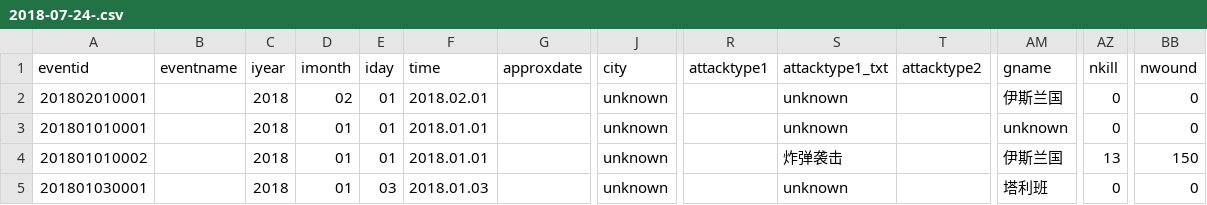
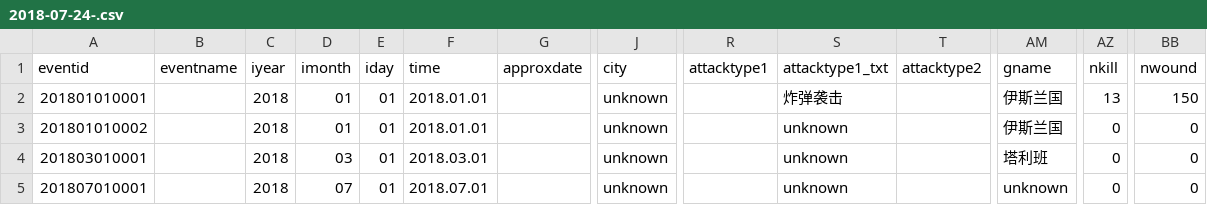
Before and after one commit to JZDBB/check-news, a CSV file: 2018-07-24-.csv, drawn as a sheet; only a part is shown, gaps mark what is left out; removed rows and columns are numbered as before the commit, all else as after; rows hold the shown columns only; the diff names each change by its address in the sheet, - before the commit and + after, or states it on an @@ line.

```diff
--- a/2018-07-24-.csv
+++ b/2018-07-24-.csv
-row 2: 201802010001 |  | 2018 | 02 | 01 | 2018.02.01 |  | unknown |  | unknown |  | 伊斯兰国 | 0 | 0
-S2: unknown
+S2: 炸弹袭击
-AM2: unknown
+AM2: 伊斯兰国
-AZ2: 0
+AZ2: 13
-BB2: 0
+BB2: 150
-S3: 炸弹袭击
+S3: unknown
-AZ3: 13
+AZ3: 0
-BB3: 150
+BB3: 0
-A4: 201801030001
+A4: 201803010001
-D4: 01
+D4: 03
-E4: 03
+E4: 01
-F4: 2018.01.03
+F4: 2018.03.01
+row 5: 201807010001 |  | 2018 | 07 | 01 | 2018.07.01 |  | unknown |  | unknown |  | unknown | 0 | 0
```
Also changed, not shown: 7 other files.
